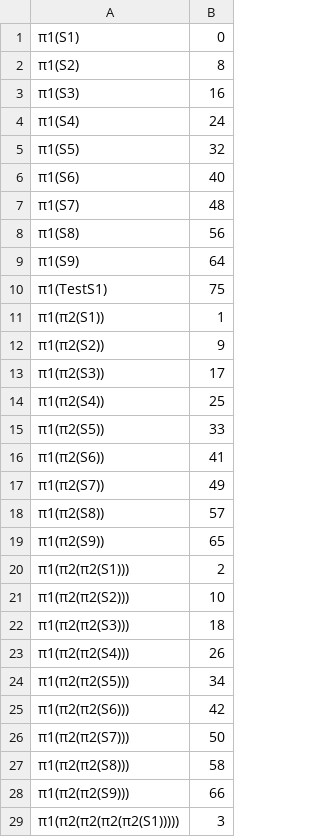
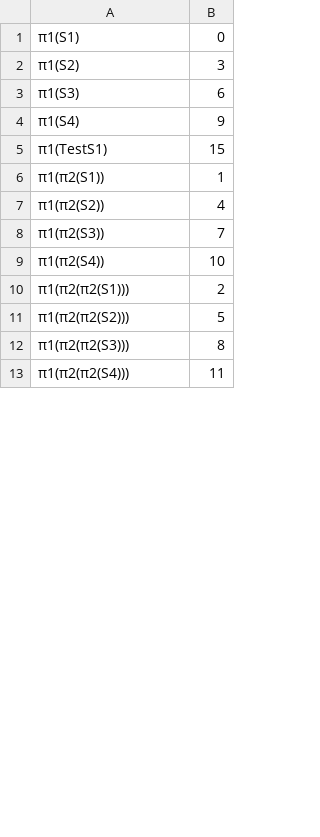
Before and after one commit to imiinz1331/lightblue, a CSV file: src/DTS/NeuralDTS/dataSet/entity_dict.csv, drawn as a sheet; only a part is shown; the diff covers the shown part only.

```diff
--- a/src/DTS/NeuralDTS/dataSet/entity_dict.csv
+++ b/src/DTS/NeuralDTS/dataSet/entity_dict.csv
@@ -1,29 +1,13 @@
 π1(S1),0
-π1(S2),8
-π1(S3),16
-π1(S4),24
-π1(S5),32
-π1(S6),40
-π1(S7),48
-π1(S8),56
-π1(S9),64
-π1(TestS1),75
+π1(S2),3
+π1(S3),6
+π1(S4),9
+π1(TestS1),15
 π1(π2(S1)),1
-π1(π2(S2)),9
-π1(π2(S3)),17
-π1(π2(S4)),25
-π1(π2(S5)),33
-π1(π2(S6)),41
-π1(π2(S7)),49
-π1(π2(S8)),57
-π1(π2(S9)),65
+π1(π2(S2)),4
+π1(π2(S3)),7
+π1(π2(S4)),10
 π1(π2(π2(S1))),2
-π1(π2(π2(S2))),10
-π1(π2(π2(S3))),18
-π1(π2(π2(S4))),26
-π1(π2(π2(S5))),34
-π1(π2(π2(S6))),42
-π1(π2(π2(S7))),50
-π1(π2(π2(S8))),58
-π1(π2(π2(S9))),66
-π1(π2(π2(π2(π2(S1))))),3
+π1(π2(π2(S2))),5
+π1(π2(π2(S3))),8
+π1(π2(π2(S4))),11
```
Also changed, not shown: 44 removed rows and 3 edited cells elsewhere in this file, 20 other files.
